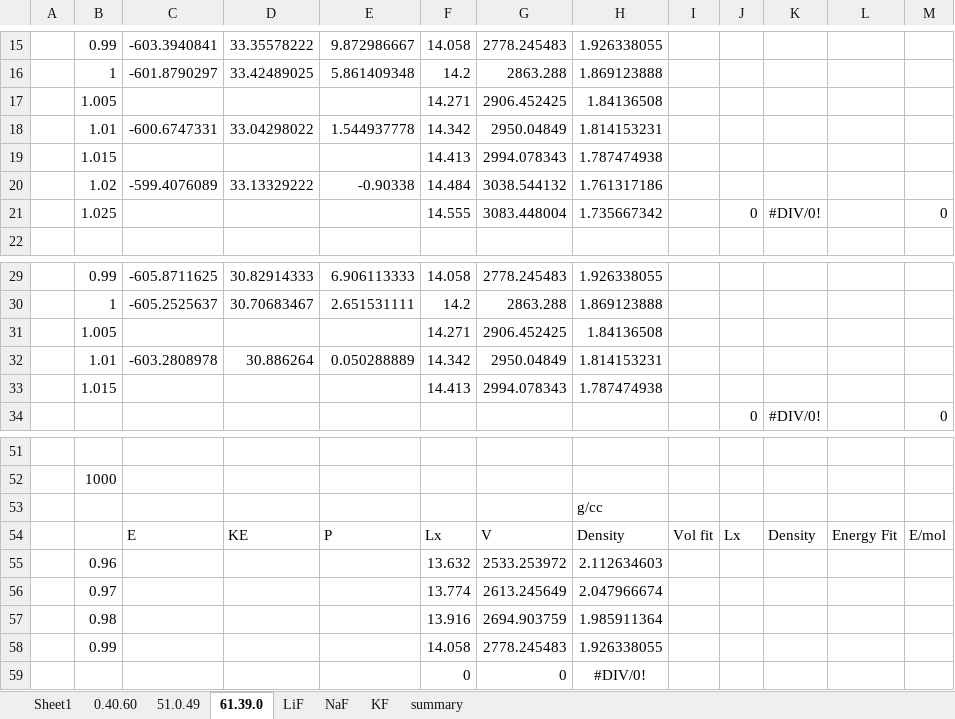
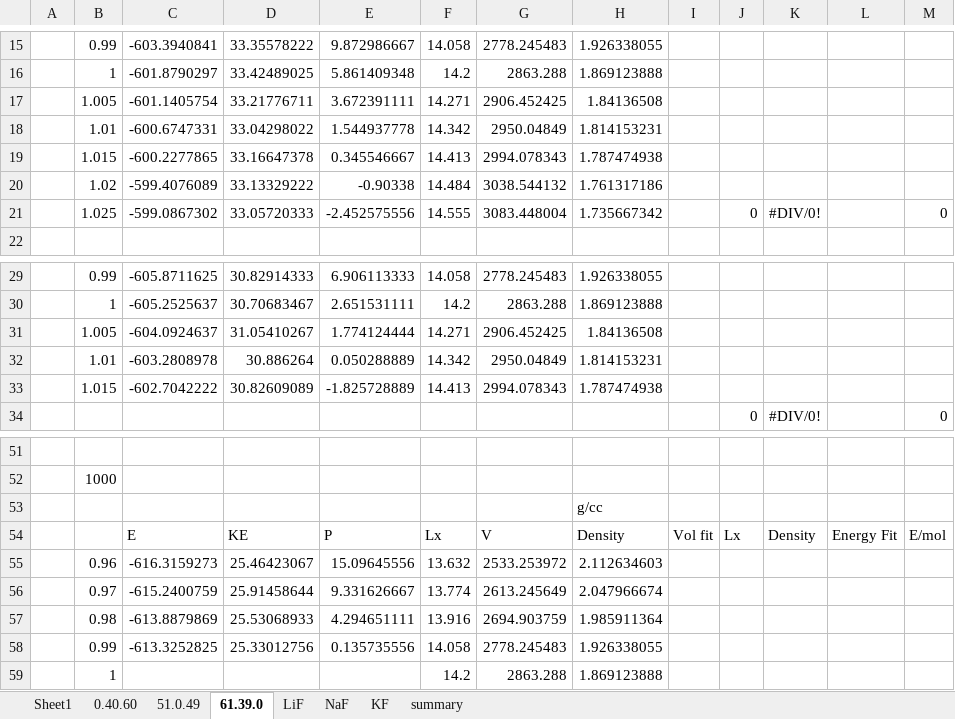
Before and after one commit to benbeeler/spreadsheets, an Excel workbook: SALT/FLiNaK.xlsx, sheet 61.39.0, drawn as a sheet; only a part is shown, gaps mark what is left out; values as stored, in another font and other column widths than the file's, no borders; removed rows and columns are numbered as before the commit, all else as after; the diff names each change by its address in the sheet, - before the commit and + after, or states it on an @@ line.

```diff
--- a/SALT/FLiNaK.xlsx (sheet 61.39.0)
+++ b/SALT/FLiNaK.xlsx (sheet 61.39.0)
-C17: (empty)
+C17: -601.1405754
-D17: (empty)
+D17: 33.21776711
-E17: (empty)
+E17: 3.672391111
-C19: (empty)
+C19: -600.2277865
-D19: (empty)
+D19: 33.16647378
-E19: (empty)
+E19: 0.345546667
-C21: (empty)
+C21: -599.0867302
-D21: (empty)
+D21: 33.05720333
-E21: (empty)
+E21: -2.452575556
-C31: (empty)
+C31: -604.0924637
-D31: (empty)
+D31: 31.05410267
-E31: (empty)
+E31: 1.774124444
-C33: (empty)
+C33: -602.7042222
-D33: (empty)
+D33: 30.82609089
-E33: (empty)
+E33: -1.825728889
-C55: (empty)
+C55: -616.3159273
-D55: (empty)
+D55: 25.46423067
-E55: (empty)
+E55: 15.09645556
-C56: (empty)
+C56: -615.2400759
-D56: (empty)
+D56: 25.91458644
-E56: (empty)
+E56: 9.331626667
-C57: (empty)
+C57: -613.8879869
-D57: (empty)
+D57: 25.53068933
-E57: (empty)
+E57: 4.294651111
-C58: (empty)
+C58: -613.3252825
-D58: (empty)
+D58: 25.33012756
-E58: (empty)
+E58: 0.135735556
-row 59:  |  |  |  |  | 0 | 0 | #DIV/0!
+row 59:  | 1 |  |  |  | 14.2 | 2863.288 | 1.869123888
```
Also changed, not shown: sheet 51.0.49, sheet summary, SALT/KF_ZrF4.xlsx, davis_work/fenial_ncsu.xlsx, 2 other files.
